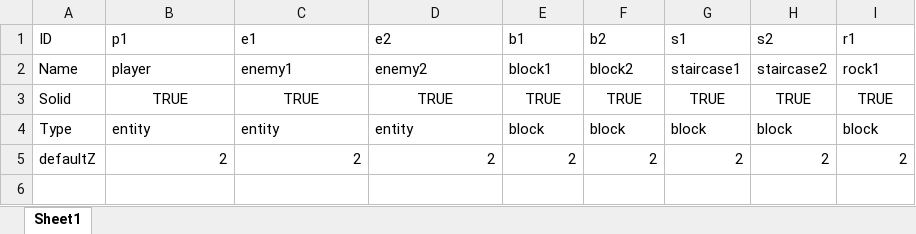
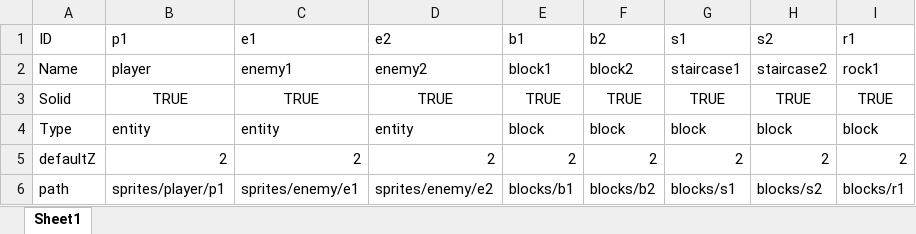
Before and after one commit to Lesovikk/Physics-Engine, an Excel workbook: Game_Engine/Shared/Resources/tables/Sprites.xlsx, sheet Sheet1, drawn as a sheet; values as stored, in another font and other column widths than the file's, no borders; the diff names each change by its address in the sheet, - before the commit and + after, or states it on an @@ line.

Commit message:
Changed my fetching code
Changed the code to fetch blocks and entities, perfected code to fetch data for player
Also fixed some issues where it wouldn't fetch the sprite for the GameScene

```diff
--- a/Game_Engine/Shared/Resources/tables/Sprites.xlsx (sheet Sheet1)
+++ b/Game_Engine/Shared/Resources/tables/Sprites.xlsx (sheet Sheet1)
+row 6: path | sprites/player/p1 | sprites/enemy/e1 | sprites/enemy/e2 | blocks/b1 | blocks/b2 | blocks/s1 | blocks/s2 | blocks/r1
```
Also changed, not shown: 5 other files.
